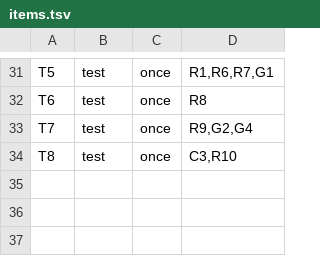
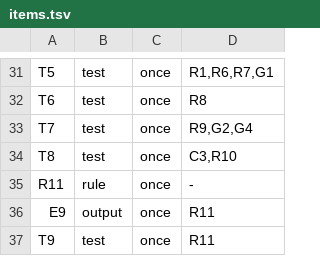
Before and after one commit to aiakos-hq/aiakos, a TSV file: docs/briefs/15-2/items.tsv, drawn as a sheet; only a part is shown, gaps mark what is left out; the diff names each change by its address in the sheet, - before the commit and + after, or states it on an @@ line.

```diff
--- a/docs/briefs/15-2/items.tsv
+++ b/docs/briefs/15-2/items.tsv
+row 35: R11 | rule | once | -
+row 36: E9 | output | once | R11
+row 37: T9 | test | once | R11
```
Also changed, not shown: 3 other files.
